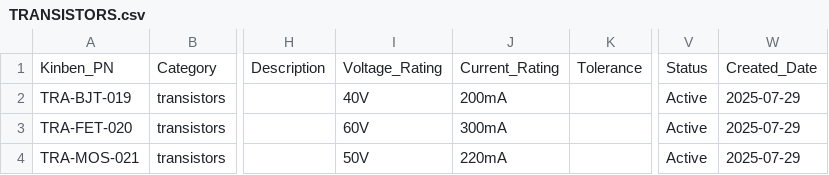
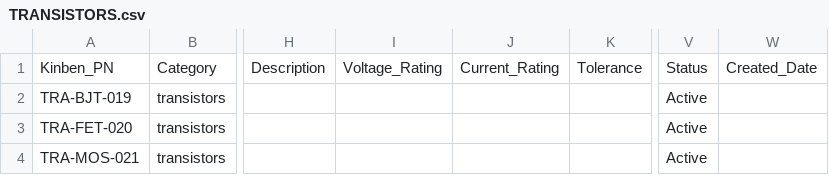
Before and after one commit to Kinben-Electronics-Team/Kinben-Unified-Parts-Reference-System, a CSV file: KPN Master Reference Sheet/CSV_Files/TRANSISTORS.csv, drawn as a sheet; only a part is shown, gaps mark what is left out; the diff names each change by its address in the sheet, - before the commit and + after, or states it on an @@ line.

```diff
--- a/KPN Master Reference Sheet/CSV_Files/TRANSISTORS.csv
+++ b/KPN Master Reference Sheet/CSV_Files/TRANSISTORS.csv
-I2: 40V
+I2: (empty)
-J2: 200mA
+J2: (empty)
-W2:W4: 2025-07-29
+W2:W4: (empty)
-I3: 60V
+I3: (empty)
-J3: 300mA
+J3: (empty)
-I4: 50V
+I4: (empty)
-J4: 220mA
+J4: (empty)
```
Also changed, not shown: KPN Master Reference Sheet/CSV_Files/CAPACITORS.csv, KPN Master Reference Sheet/CSV_Files/CONNECTORS.csv, 8 other files.
